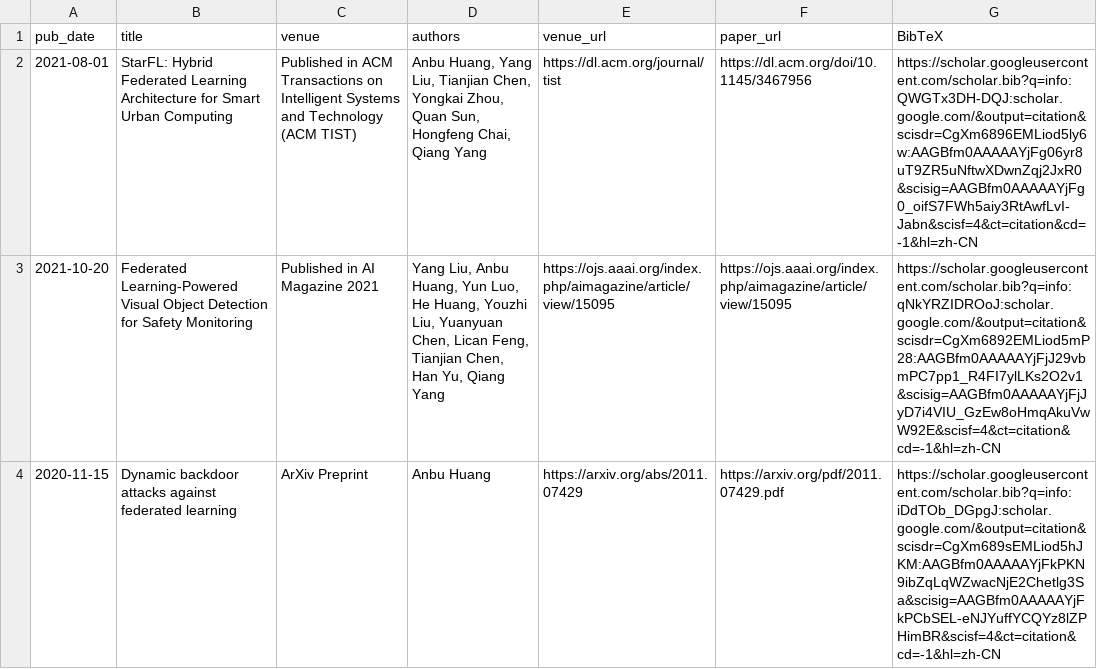
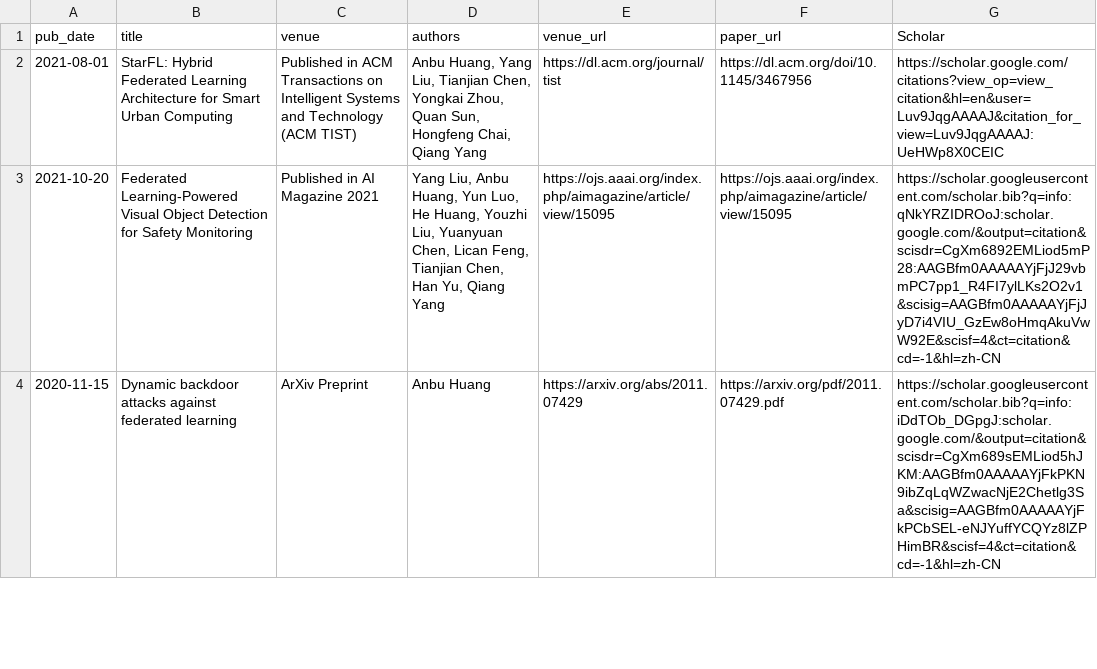
Before and after one commit to innovation-cat/innovation-cat.github.io, a TSV file: markdown_generator/publications.tsv, drawn as a sheet; only a part is shown; the diff names each change by its address in the sheet, - before the commit and + after, or states it on an @@ line.

```diff
--- a/markdown_generator/publications.tsv
+++ b/markdown_generator/publications.tsv
-G1: BibTeX
+G1: Scholar
-G2 (Scholar): https://scholar.googleusercontent.com/scholar.bib?q=info:QWGTx3DH-DQJ:scholar.google.com/&output=citation&scisdr=CgXm6896EMLiod5ly6w:AAGBfm0AAAAAYjFg06yr8uT9ZR5uNftwXDwnZqj2JxR0&scisig=AAGBfm0AAAAAYjFg0_oifS7FWh5aiy3RtAwfLvI-Jabn&scisf=4&ct=citation&cd=-1&hl=zh-CN
+G2 (Scholar): https://scholar.google.com/citations?view_op=view_citation&hl=en&user=Luv9JqgAAAAJ&citation_for_view=Luv9JqgAAAAJ:UeHWp8X0CEIC
```
Also changed, not shown: 2 other files.
